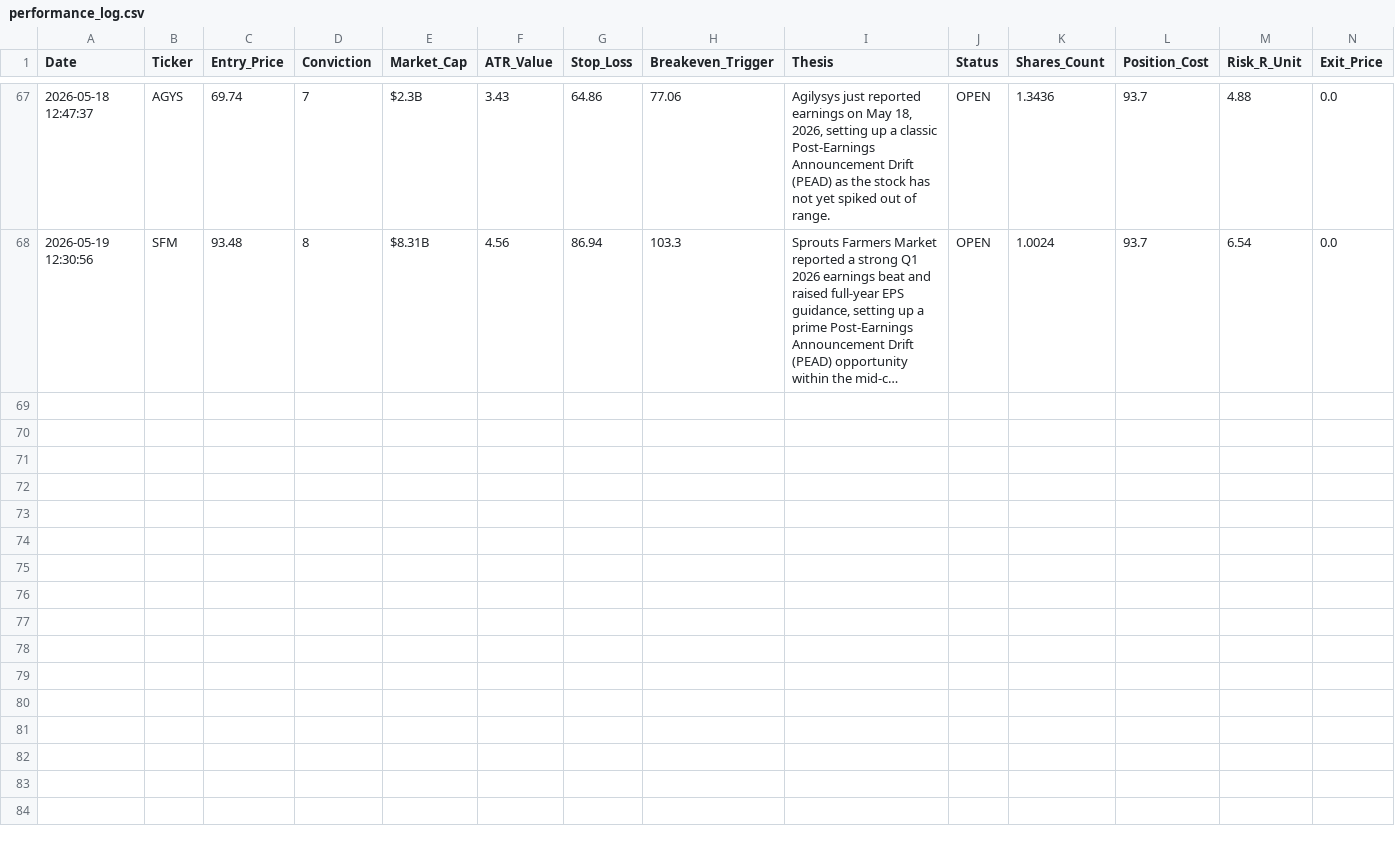
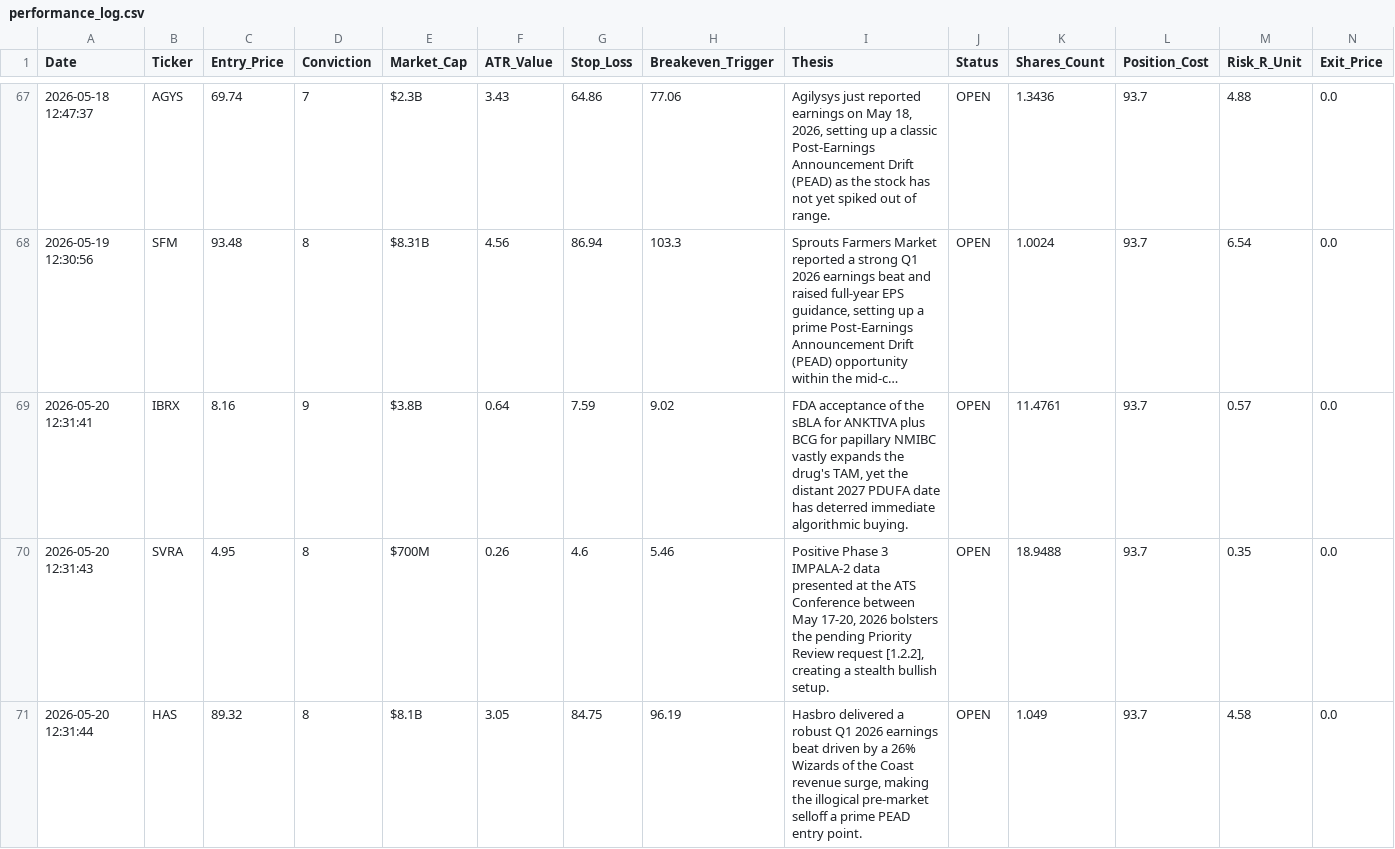
Before and after one commit to Alesiobarquin/stock-scout, a CSV file: data/performance_log.csv, drawn as a sheet; only a part is shown, gaps mark what is left out; long unchanged cells end in …; rows hold the shown columns only; the diff names each change by its address in the sheet, - before the commit and + after, or states it on an @@ line.

Commit message:
Automated Data Update: 2026-05-20 16:31

```diff
--- a/data/performance_log.csv
+++ b/data/performance_log.csv
+row 69: 2026-05-20 12:31:41 | IBRX | 8.16 | 9 | $3.8B | 0.64 | 7.59 | 9.02 | FDA acceptance of the sBLA for ANKTIVA plus BCG for papillary NMIBC vastly expands the drug's TAM, yet the distant 2027 PDUFA date has deterred immediate algorithmic buying. | OPEN | 11.4761 | 93.7 | 0.57 | 0.0
+row 70: 2026-05-20 12:31:43 | SVRA | 4.95 | 8 | $700M | 0.26 | 4.6 | 5.46 | Positive Phase 3 IMPALA-2 data presented at the ATS Conference between May 17-20, 2026 bolsters the pending Priority Review request [1.2.2], creating a stealth bullish setup. | OPEN | 18.9488 | 93.7 | 0.35 | 0.0
+row 71: 2026-05-20 12:31:44 | HAS | 89.32 | 8 | $8.1B | 3.05 | 84.75 | 96.19 | Hasbro delivered a robust Q1 2026 earnings beat driven by a 26% Wizards of the Coast revenue surge, making the illogical pre-market selloff a prime PEAD entry point. | OPEN | 1.049 | 93.7 | 4.58 | 0.0
```
Also changed, not shown: 1 other file.
